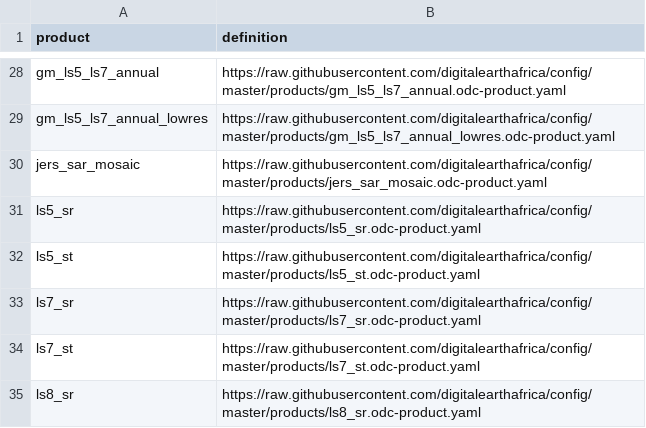
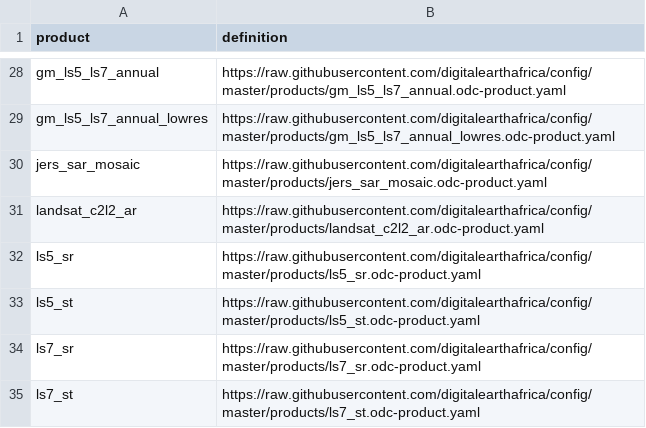
Before and after one commit to digitalearthafrica/config, a CSV file: dev/products_dev.csv, drawn as a sheet; only a part is shown, gaps mark what is left out; the shorter side is filled out with more unchanged rows.

Commit message:
AR product def for dev

```diff
--- a/dev/products_dev.csv
+++ b/dev/products_dev.csv
@@ -30,2 +30,3 @@ gm_ls5_ls7_annual_lowres,https://raw.githubusercontent.com/digitalearthafrica/co
 jers_sar_mosaic,https://raw.githubusercontent.com/digitalearthafrica/config/master/products/jers_sar_mosaic.odc-product.yaml
+landsat_c2l2_ar,https://raw.githubusercontent.com/digitalearthafrica/config/master/products/landsat_c2l2_ar.odc-product.yaml
 ls5_sr,https://raw.githubusercontent.com/digitalearthafrica/config/master/products/ls5_sr.odc-product.yaml
```
Also changed, not shown: 1 other file.
